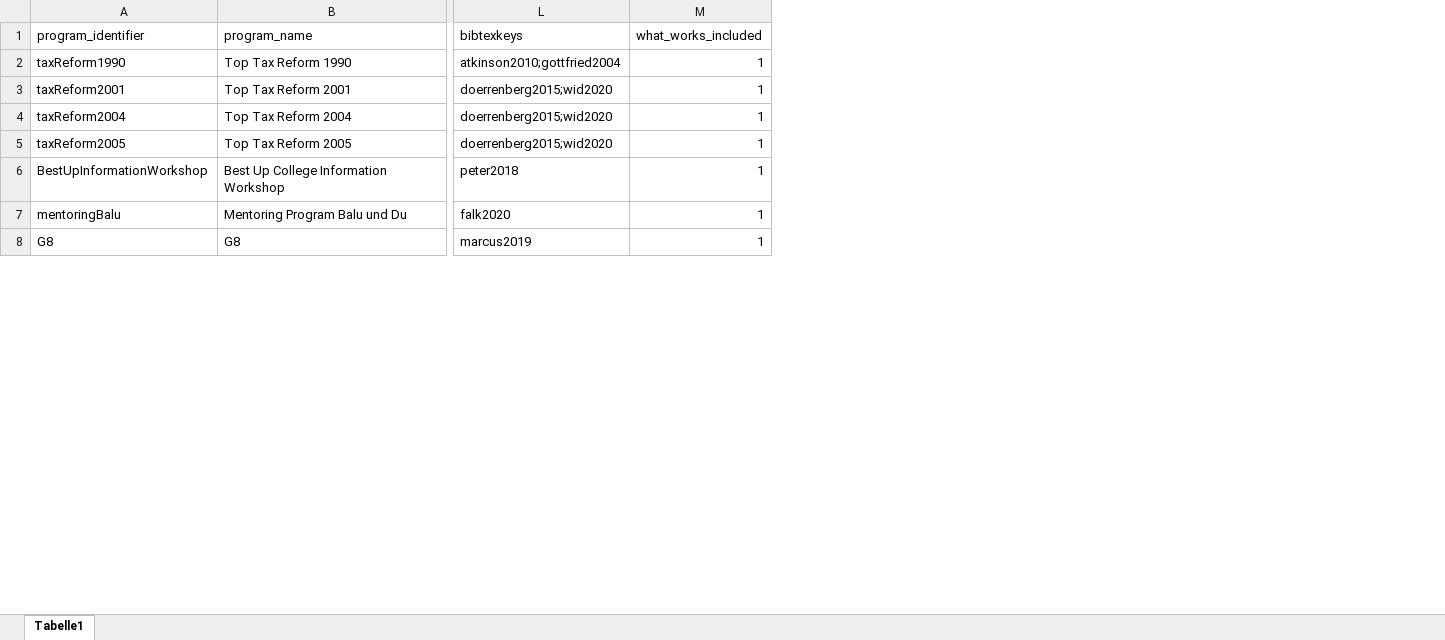
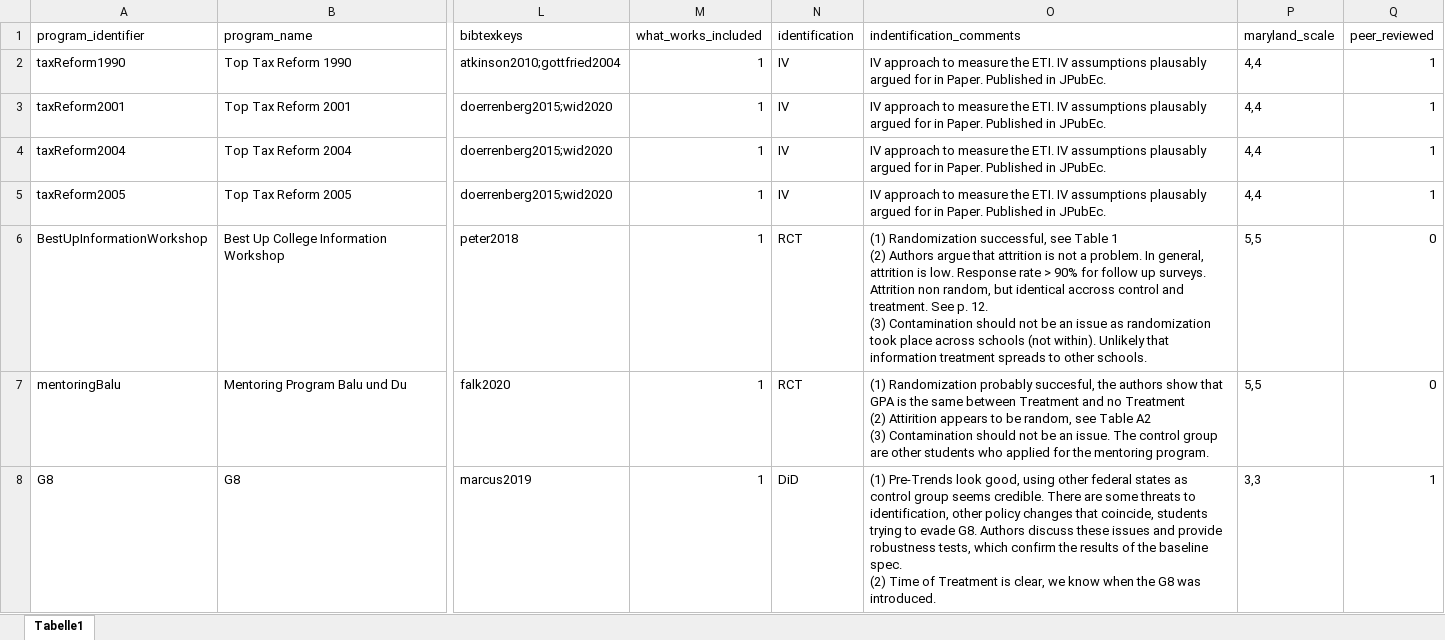
Before and after one commit to sbischl/mvpfDE, an Excel workbook: programs.xlsx, sheet Tabelle1, drawn as a sheet; only a part is shown, gaps mark what is left out; values as stored, in another font and other column widths than the file's, no borders; ↵ is a line break in a cell; the diff covers the shown part only; the diff names each change by its address in the sheet, - before the commit and + after, or states it on an @@ line.

Commit message:
* added columns maryland scale, peer review and comment column to programs.xlsx * added option to reference bibtex entries in javascript by adding a script which convert bibTex to JSON

```diff
--- a/programs.xlsx (sheet Tabelle1)
+++ b/programs.xlsx (sheet Tabelle1)
+column N (identification), rows 2-8: IV | IV | IV | IV | RCT | RCT | DiD
+column O (indentification_comments), rows 2-8: IV approach to measure the ETI. IV assumptions plausably argued for in Paper. Published in JPubEc. | IV approach to measure the ETI. IV assumptions plausably argued for in Paper. Published in JPubEc. | IV approach to measure the ETI. IV assumptions plausably argued for in Paper. Published in JPubEc. | IV approach to measure the ETI. IV assumptions plausably argued for in Paper. Published in JPubEc. | (1) Randomization successful, see Table 1 ↵ (2) Authors argue that attrition is not a problem. In general, attrition is low. Response rate > 90% for follow up surveys. Attrition non random, but identical accross control and treatment. See p. 12. ↵ (3) Contamination should not be an issue as randomization took place across schools (not within). Unlikely that information treatment spreads to other schools. | (1) Randomization probably succesful, the authors show that GPA is the same between Treatment and no Treatment ↵ (2) Attirition appears to be random, see Table A2 ↵ (3) Contamination should not be an issue. The control group are other students who applied for the mentoring program. | (1) Pre-Trends look good, using other federal states as control group seems credible. There are some threats to identification, other policy changes that coincide, students trying to evade G8. Authors discuss these issues and provide robustness tests, which confirm the results of the baseline spec. ↵ (2) Time of Treatment is clear, we know when the G8 was introduced.
+column P (maryland_scale), rows 2-8: 4,4 | 4,4 | 4,4 | 4,4 | 5,5 | 5,5 | 3,3
+column Q (peer_reviewed), rows 2-8: 1 | 1 | 1 | 1 | 0 | 0 | 1
```
Also changed, not shown: 13 edited cells elsewhere in this sheet, 5 other files.
